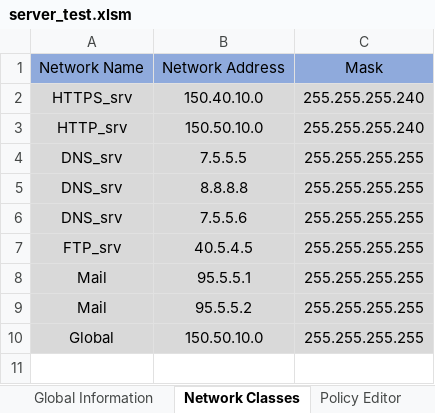
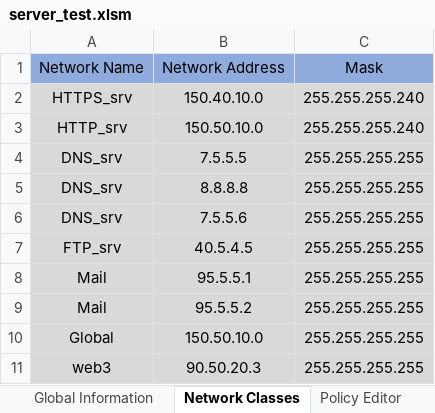
Before and after one commit to MaorYahalomi/DP_Best_Practice, an Excel workbook: DP_Portal/server_test.xlsm, sheet Network Classes, drawn as a sheet; values as stored, in another font and other column widths than the file's, no borders; the diff names each change by its address in the sheet, - before the commit and + after, or states it on an @@ line.

```diff
--- a/DP_Portal/server_test.xlsm (sheet Network Classes)
+++ b/DP_Portal/server_test.xlsm (sheet Network Classes)
+row 11: web3 | 90.50.20.3 | 255.255.255.255
```
Also changed, not shown: sheet Global Information, sheet Policy Editor, 3 other files.
